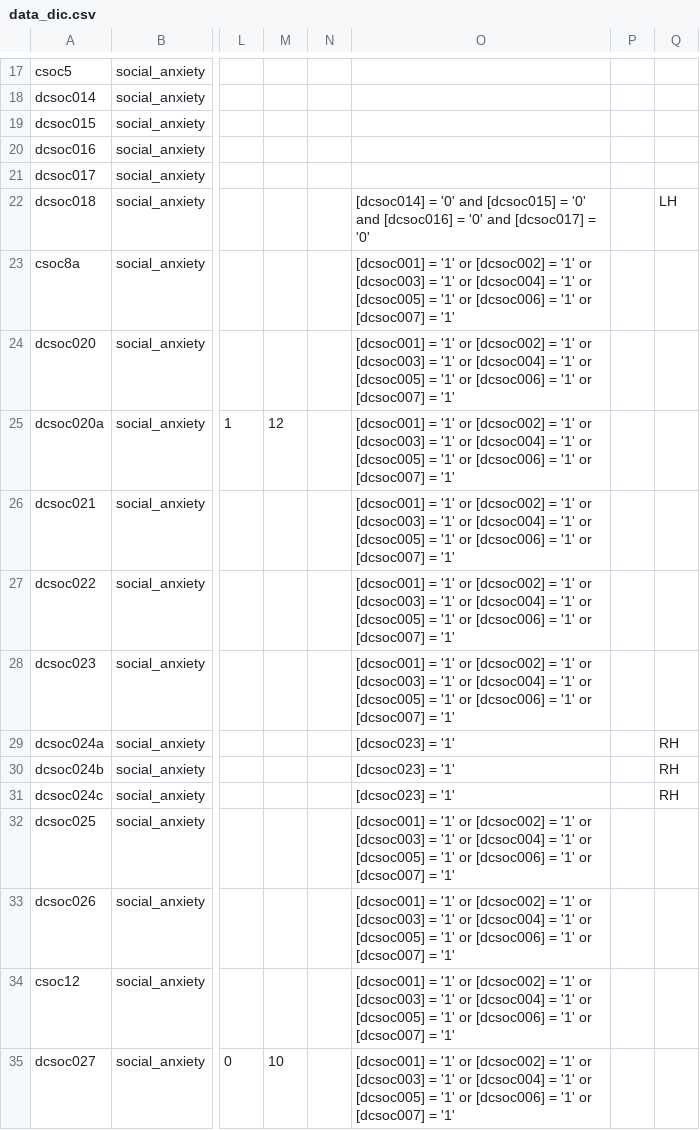
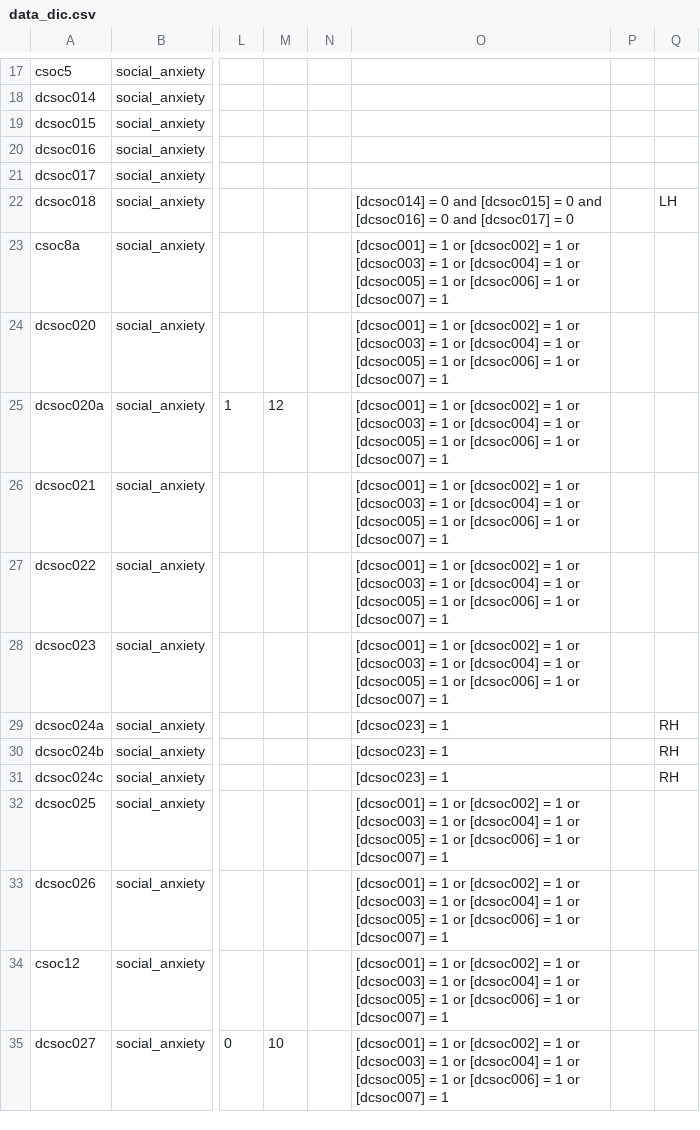
Before and after one commit to hotavocado/KSADS-social_anxiety, a CSV file: data_dic.csv, drawn as a sheet; only a part is shown, gaps mark what is left out; the diff covers the shown part only; the diff names each change by its address in the sheet, - before the commit and + after, or states it on an @@ line.

```diff
--- a/data_dic.csv
+++ b/data_dic.csv
-O22: [dcsoc014] = '0' and [dcsoc015] = '0' and [dcsoc016] = '0' and [dcsoc017] = '0'
+O22: [dcsoc014] = 0 and [dcsoc015] = 0 and [dcsoc016] = 0 and [dcsoc017] = 0
-O23:O28: [dcsoc001] = '1' or [dcsoc002] = '1' or [dcsoc003] = '1' or [dcsoc004] = '1' or [dcsoc005] = '1' or [dcsoc006] = '1' or [dcsoc007] = '1'
+O23:O28: [dcsoc001] = 1 or [dcsoc002] = 1 or [dcsoc003] = 1 or [dcsoc004] = 1 or [dcsoc005] = 1 or [dcsoc006] = 1 or [dcsoc007] = 1
-O29:O31: [dcsoc023] = '1'
+O29:O31: [dcsoc023] = 1
-O32:O35: [dcsoc001] = '1' or [dcsoc002] = '1' or [dcsoc003] = '1' or [dcsoc004] = '1' or [dcsoc005] = '1' or [dcsoc006] = '1' or [dcsoc007] = '1'
+O32:O35: [dcsoc001] = 1 or [dcsoc002] = 1 or [dcsoc003] = 1 or [dcsoc004] = 1 or [dcsoc005] = 1 or [dcsoc006] = 1 or [dcsoc007] = 1
```
Also changed, not shown: 65 edited cells elsewhere in this file, 1 other file.
